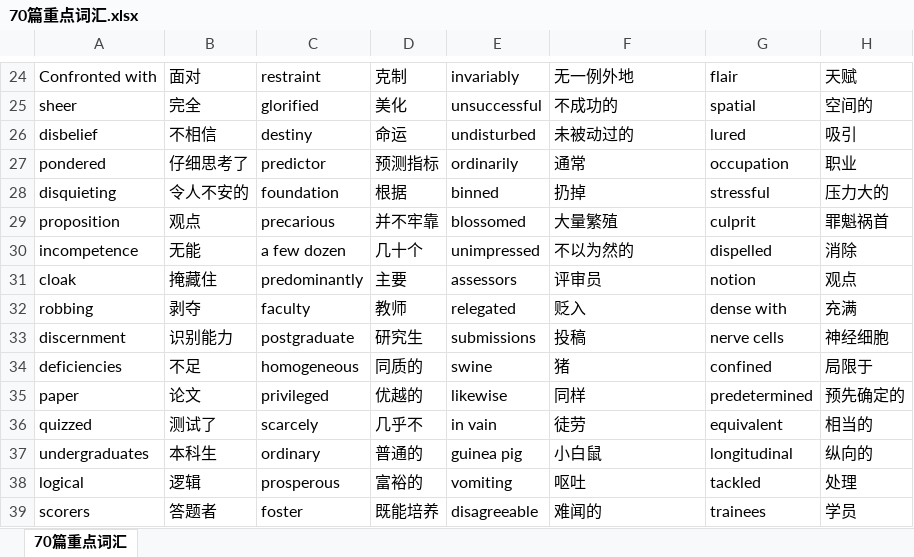
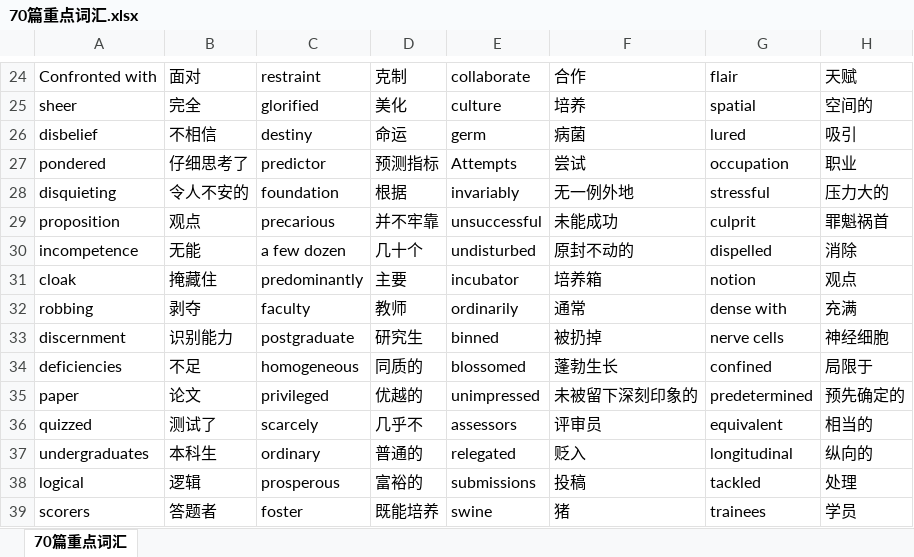
Before and after one commit to AlienCodes/literate-enigma, an Excel workbook: 视频/70篇重点词汇.xlsx, sheet 70篇重点词汇, drawn as a sheet; only a part is shown, gaps mark what is left out; values as stored, in another font and other column widths than the file's, no borders; the diff covers the shown part only; the diff names each change by its address in the sheet, - before the commit and + after, or states it on an @@ line.

```diff
--- a/视频/70篇重点词汇.xlsx (sheet 70篇重点词汇)
+++ b/视频/70篇重点词汇.xlsx (sheet 70篇重点词汇)
-E24: invariably
+E24: collaborate
-F24: 无一例外地
+F24: 合作
-E25: unsuccessful
+E25: culture
-F25: 不成功的
+F25: 培养
-E26: undisturbed
+E26: germ
-F26: 未被动过的
+F26: 病菌
-E27: ordinarily
+E27: Attempts
-F27: 通常
+F27: 尝试
-E28: binned
+E28: invariably
-F28: 扔掉
+F28: 无一例外地
-E29: blossomed
+E29: unsuccessful
-F29: 大量繁殖
+F29: 未能成功
-E30: unimpressed
+E30: undisturbed
-F30: 不以为然的
+F30: 原封不动的
-E31: assessors
+E31: incubator
-F31: 评审员
+F31: 培养箱
-E32: relegated
+E32: ordinarily
-F32: 贬入
+F32: 通常
-E33: submissions
+E33: binned
-F33: 投稿
+F33: 被扔掉
-E34: swine
+E34: blossomed
-F34: 猪
+F34: 蓬勃生长
-E35: likewise
+E35: unimpressed
-F35: 同样
+F35: 未被留下深刻印象的
-E36: in vain
+E36: assessors
-F36: 徒劳
+F36: 评审员
-E37: guinea pig
+E37: relegated
-F37: 小白鼠
+F37: 贬入
-E38: vomiting
+E38: submissions
-F38: 呕吐
+F38: 投稿
-E39: disagreeable
+E39: swine
-F39: 难闻的
+F39: 猪
```
Also changed, not shown: 74 edited cells elsewhere in this sheet, 8 other files.
